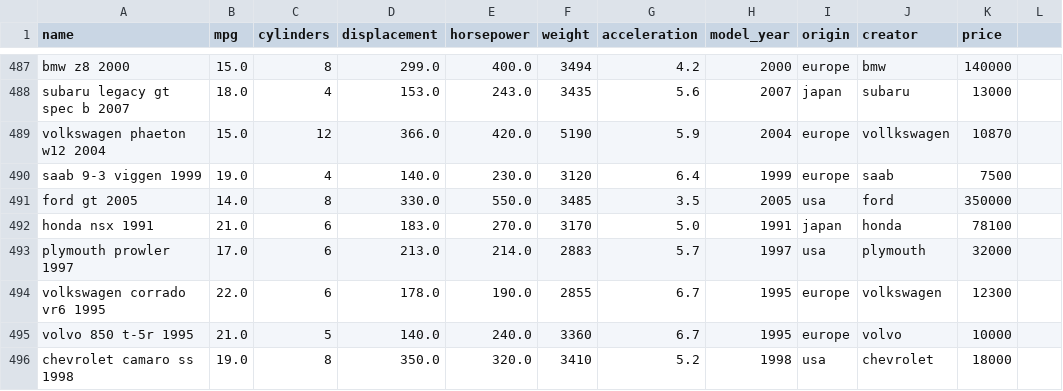
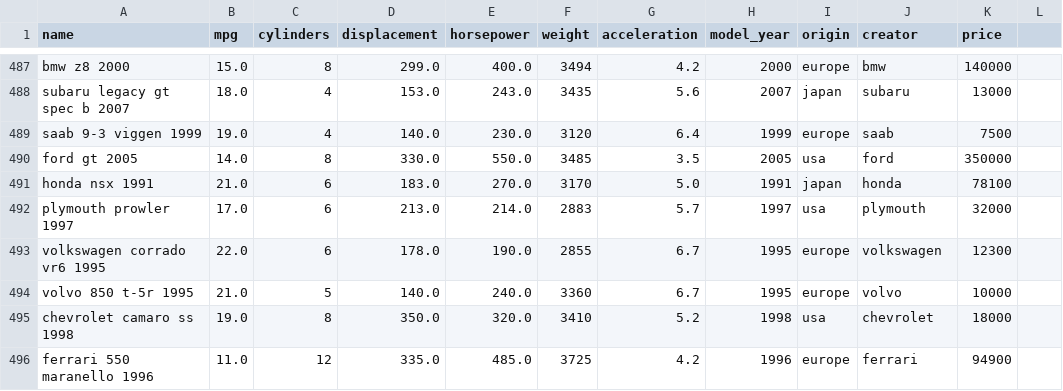
Before and after one commit to SaraPadovano/iCon, a CSV file: dataset/Automobile_original.csv, drawn as a sheet; only a part is shown, gaps mark what is left out; the shorter side is filled out with more unchanged rows.

Commit message:
inserito il file dataset originale

```diff
--- a/dataset/Automobile_original.csv
+++ b/dataset/Automobile_original.csv
@@ -488,3 +488,2 @@ bmw z8 2000,15.0,8,299.0,400.0,3494,4.2,2000,europe,bmw,140000
 subaru legacy gt spec b 2007,18.0,4,153.0,243.0,3435,5.6,2007,japan,subaru,13000
-volkswagen phaeton w12 2004,15.0,12,366.0,420.0,5190,5.9,2004,europe,vollkswagen,10870
 saab 9-3 viggen 1999,19.0,4,140.0,230.0,3120,6.4,1999,europe,saab,7500
```
